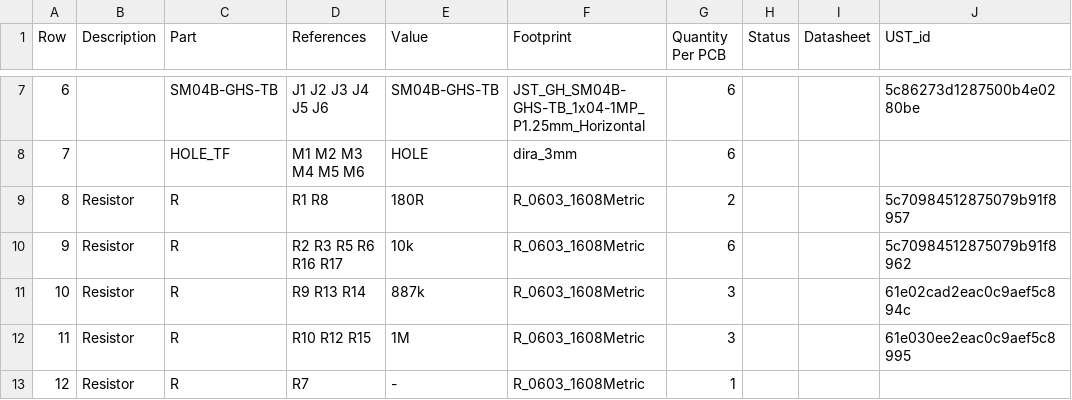
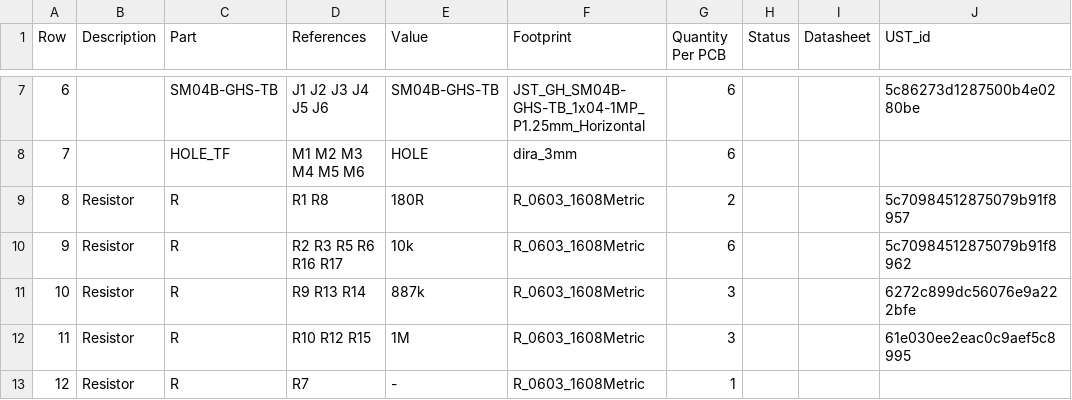
Before and after one commit to ThunderFly-aerospace/TFI2CADT01, a CSV file: hw/cam_profi/assembly/TFI2CADT01-bom.csv, drawn as a sheet; only a part is shown, gaps mark what is left out.

```diff
--- a/hw/cam_profi/assembly/TFI2CADT01-bom.csv
+++ b/hw/cam_profi/assembly/TFI2CADT01-bom.csv
@@ -10,3 +10,3 @@ Row,Description,Part,References,Value,Footprint,Quantity Per PCB,Status,Datashee
 9,Resistor,R,R2 R3 R5 R6 R16 R17,10k,R_0603_1608Metric,6, ,,5c70984512875079b91f8962
-10,Resistor,R,R9 R13 R14,887k,R_0603_1608Metric,3, ,,61e02cad2eac0c9aef5c894c
+10,Resistor,R,R9 R13 R14,887k,R_0603_1608Metric,3, ,,6272c899dc56076e9a222bfe
 11,Resistor,R,R10 R12 R15,1M,R_0603_1608Metric,3, ,,61e030ee2eac0c9aef5c8995
```
Also changed, not shown: 21 other files.
